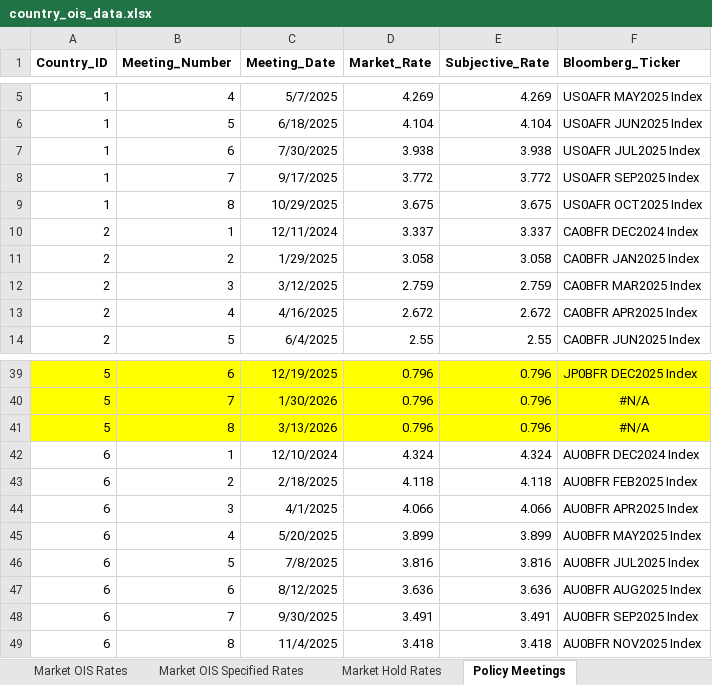
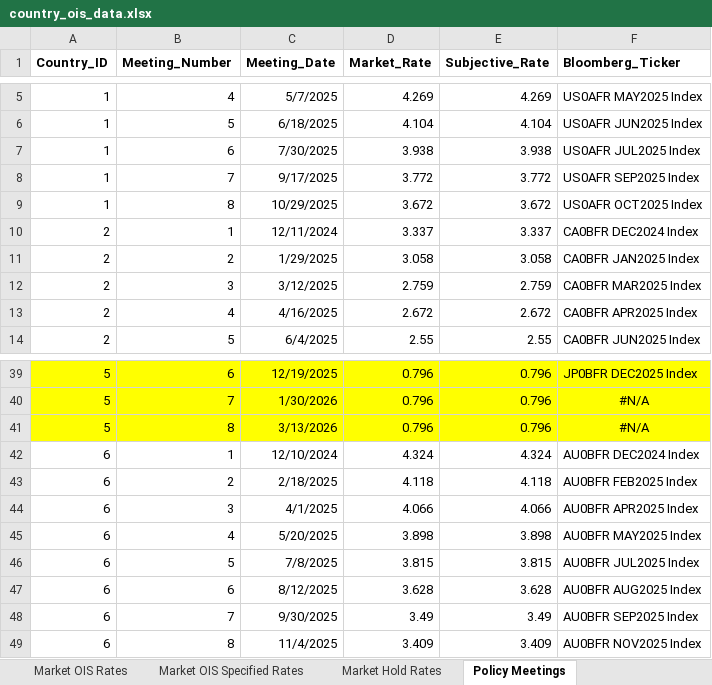
Before and after one commit to MTFEGAN/oisapp, an Excel workbook: country_ois_data.xlsx, sheet Policy Meetings, drawn as a sheet; only a part is shown, gaps mark what is left out; values as stored, in another font and other column widths than the file's, no borders; the diff names each change by its address in the sheet, - before the commit and + after, or states it on an @@ line.

Commit message:
Update country_ois_data.xlsx

```diff
--- a/country_ois_data.xlsx (sheet Policy Meetings)
+++ b/country_ois_data.xlsx (sheet Policy Meetings)
-D9 (Market_Rate): 3.675
+D9 (Market_Rate): 3.672
-E9 (Subjective_Rate): 3.675
+E9 (Subjective_Rate): 3.672
-D45 (Market_Rate): 3.899
+D45 (Market_Rate): 3.898
-E45 (Subjective_Rate): 3.899
+E45 (Subjective_Rate): 3.898
-D46 (Market_Rate): 3.816
+D46 (Market_Rate): 3.815
-E46 (Subjective_Rate): 3.816
+E46 (Subjective_Rate): 3.815
-D47 (Market_Rate): 3.636
+D47 (Market_Rate): 3.628
-E47 (Subjective_Rate): 3.636
+E47 (Subjective_Rate): 3.628
-D48 (Market_Rate): 3.491
+D48 (Market_Rate): 3.49
-E48 (Subjective_Rate): 3.491
+E48 (Subjective_Rate): 3.49
-D49 (Market_Rate): 3.418
+D49 (Market_Rate): 3.409
-E49 (Subjective_Rate): 3.418
+E49 (Subjective_Rate): 3.409
```
Also changed, not shown: sheet Market OIS Rates.
